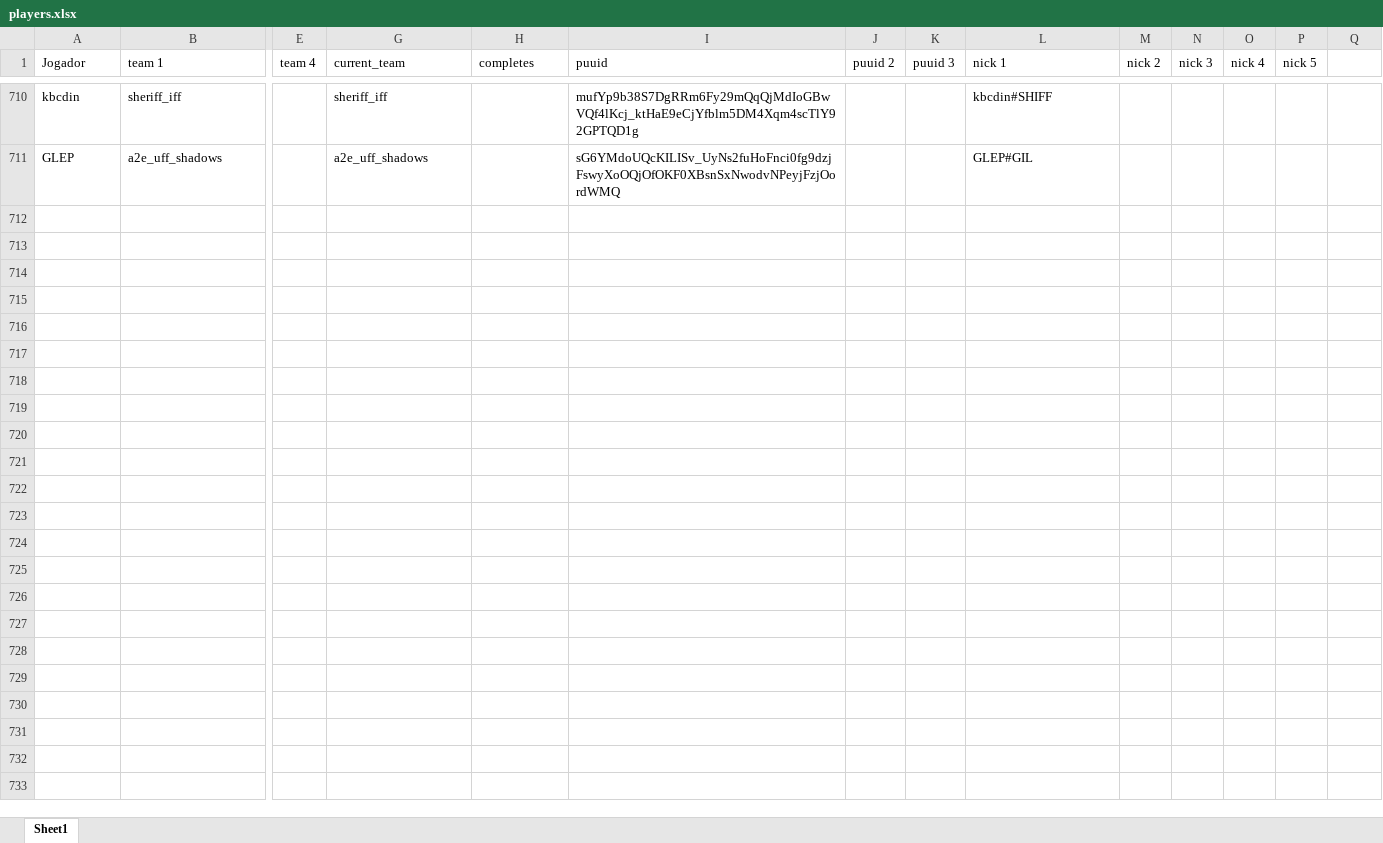
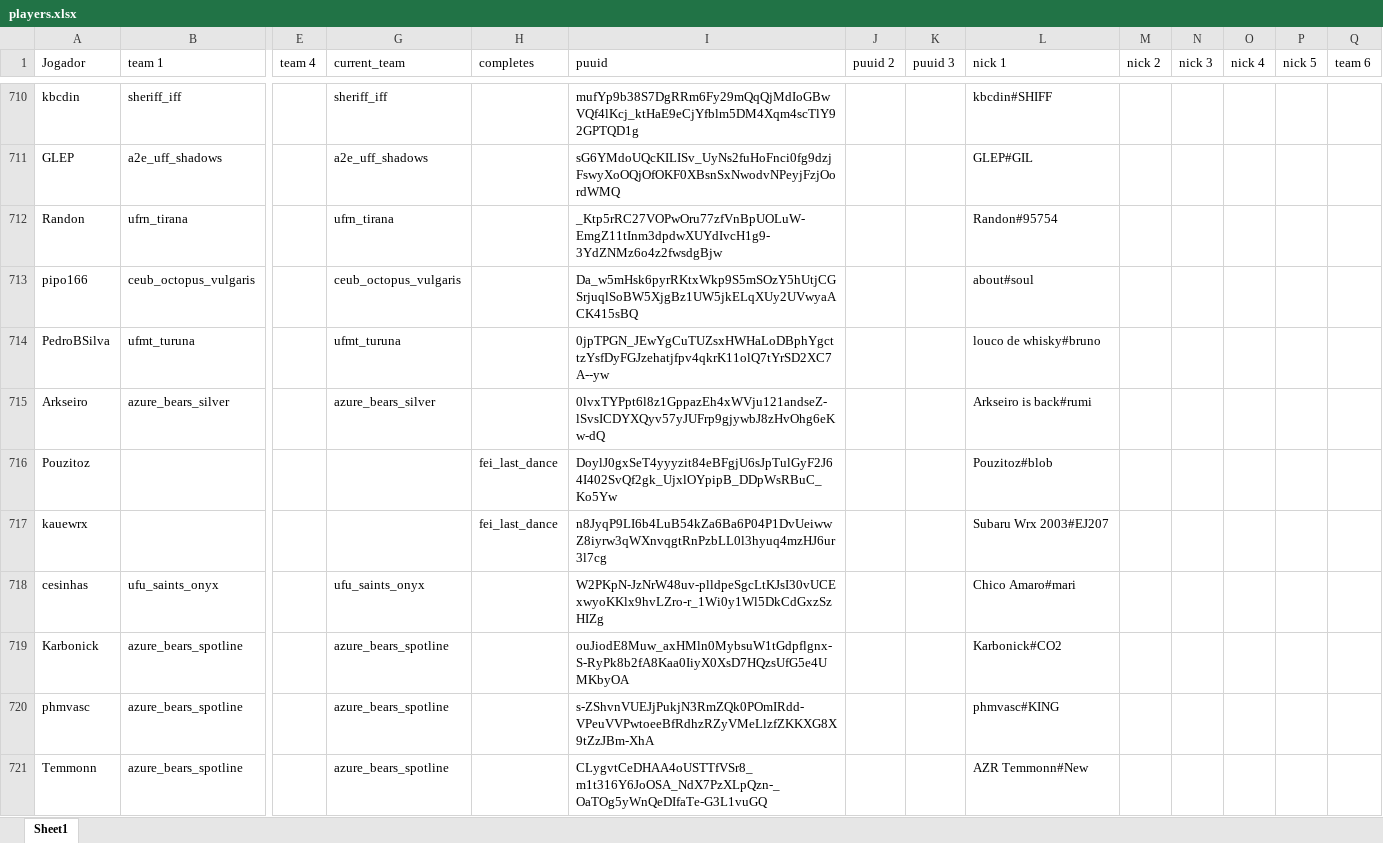
Before and after one commit to kmzmath/univlr, an Excel workbook: dados_excel/players.xlsx, sheet Sheet1, drawn as a sheet; only a part is shown, gaps mark what is left out; values as stored, in another font and other column widths than the file's, no borders; table styles not drawn; rows hold the shown columns only; the diff covers the shown part only; the diff names each change by its address in the sheet, - before the commit and + after, or states it on an @@ line.

```diff
--- a/dados_excel/players.xlsx (sheet Sheet1)
+++ b/dados_excel/players.xlsx (sheet Sheet1)
-Q1: (empty)
+Q1: team 6
+row 712: Randon | ufrn_tirana |  | ufrn_tirana |  | _Ktp5rRC27VOPwOru77zfVnBpUOLuW-EmgZ11tInm3dpdwXUYdIvcH1g9-3YdZNMz6o4z2fwsdgBjw |  |  | Randon#95754
+row 713: pipo166 | ceub_octopus_vulgaris |  | ceub_octopus_vulgaris |  | Da_w5mHsk6pyrRKtxWkp9S5mSOzY5hUtjCGSrjuqlSoBW5XjgBz1UW5jkELqXUy2UVwyaACK415sBQ |  |  | about#soul
+row 714: PedroBSilva | ufmt_turuna |  | ufmt_turuna |  | 0jpTPGN_JEwYgCuTUZsxHWHaLoDBphYgcttzYsfDyFGJzehatjfpv4qkrK11olQ7tYrSD2XC7A--yw |  |  | louco de whisky#bruno
+row 715: Arkseiro | azure_bears_silver |  | azure_bears_silver |  | 0lvxTYPpt6l8z1GppazEh4xWVju121andseZ-lSvsICDYXQyv57yJUFrp9gjywbJ8zHvOhg6eKw-dQ |  |  | Arkseiro is back#rumi
+row 716: Pouzitoz |  |  |  | fei_last_dance | DoylJ0gxSeT4yyyzit84eBFgjU6sJpTulGyF2J64I402SvQf2gk_UjxlOYpipB_DDpWsRBuC_Ko5Yw |  |  | Pouzitoz#blob
+row 717: kauewrx |  |  |  | fei_last_dance | n8JyqP9LI6b4LuB54kZa6Ba6P04P1DvUeiwwZ8iyrw3qWXnvqgtRnPzbLL0l3hyuq4mzHJ6ur3l7cg |  |  | Subaru Wrx 2003#EJ207
+row 718: cesinhas | ufu_saints_onyx |  | ufu_saints_onyx |  | W2PKpN-JzNrW48uv-plldpeSgcLtKJsI30vUCExwyoKKlx9hvLZro-r_1Wi0y1Wl5DkCdGxzSzHIZg |  |  | Chico Amaro#mari
+row 719: Karbonick | azure_bears_spotline |  | azure_bears_spotline |  | ouJiodE8Muw_axHMln0MybsuW1tGdpflgnx-S-RyPk8b2fA8Kaa0IiyX0XsD7HQzsUfG5e4UMKbyOA |  |  | Karbonick#CO2
+row 720: phmvasc | azure_bears_spotline |  | azure_bears_spotline |  | s-ZShvnVUEJjPukjN3RmZQk0POmIRdd-VPeuVVPwtoeeBfRdhzRZyVMeLlzfZKKXG8X9tZzJBm-XhA |  |  | phmvasc#KING
+row 721: Temmonn | azure_bears_spotline |  | azure_bears_spotline |  | CLygvtCeDHAA4oUSTTfVSr8_m1t316Y6JoOSA_NdX7PzXLpQzn-_OaTOg5yWnQeDIfaTe-G3L1vuGQ |  |  | AZR Temmonn#New
```
Also changed, not shown: 23 added rows and 63 edited cells elsewhere in this sheet, dados_excel/round_state_winrates.xlsx, dados_excel/teams.xlsx, 50 other files.
